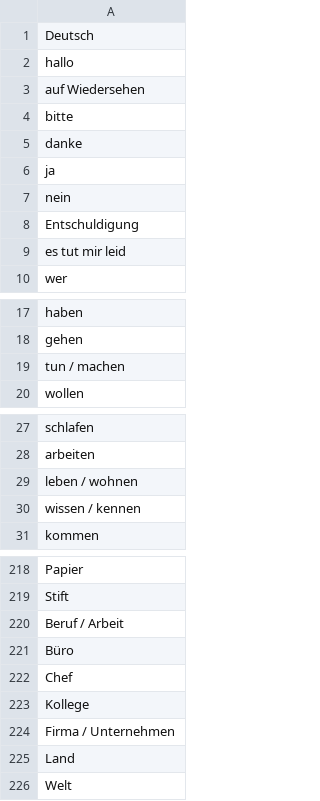
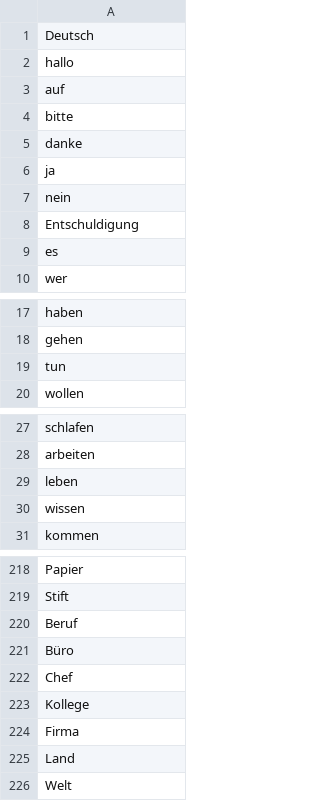
Before and after one commit to joergklein/trainer, a CSV file: text/word_de.csv, drawn as a sheet; only a part is shown, gaps mark what is left out; the diff covers the shown part only.

```diff
--- a/text/word_de.csv
+++ b/text/word_de.csv
@@ -2,3 +2,3 @@
 "hallo"
-"auf Wiedersehen"
+"auf"
 "bitte"
@@ -8,3 +8,3 @@
 "Entschuldigung"
-"es tut mir leid"
+"es"
 "wer"
@@ -18,3 +18,3 @@
 "gehen"
-"tun / machen"
+"tun"
 "wollen"
@@ -28,4 +28,4 @@
 "arbeiten"
-"leben / wohnen"
-"wissen / kennen"
+"leben"
+"wissen"
 "kommen"
@@ -219,3 +219,3 @@
 "Stift"
-"Beruf / Arbeit"
+"Beruf"
 "Büro"
@@ -223,3 +223,3 @@
 "Kollege"
-"Firma / Unternehmen"
+"Firma"
 "Land"
```
Also changed, not shown: 8 edited cells elsewhere in this file, text/word_en.csv, 1 other file.
